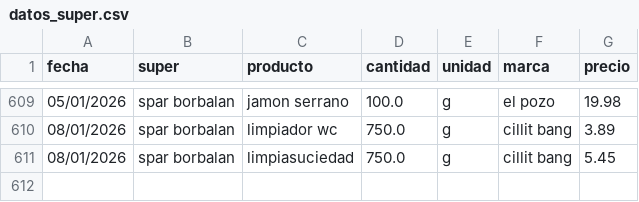
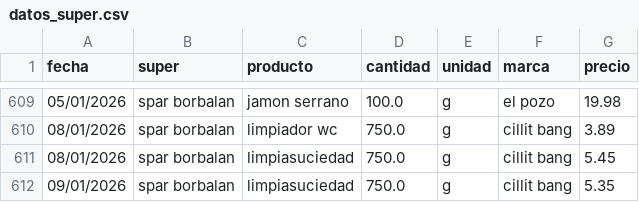
Before and after one commit to SarelaFolgar/control_super, a CSV file: datos_super.csv, drawn as a sheet; only a part is shown, gaps mark what is left out.

Commit message:
Update datos_super.csv

```diff
--- a/datos_super.csv
+++ b/datos_super.csv
@@ -611 +611,2 @@ fecha,super,producto,cantidad,unidad,marca,precio
 08/01/2026,spar borbalan,limpiasuciedad,750.0,g,cillit bang,5.45
+09/01/2026,spar borbalan,limpiasuciedad,750.0,g,cillit bang,5.35
```
